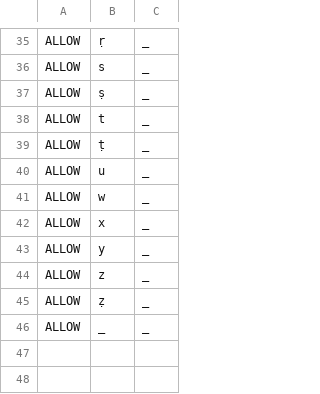
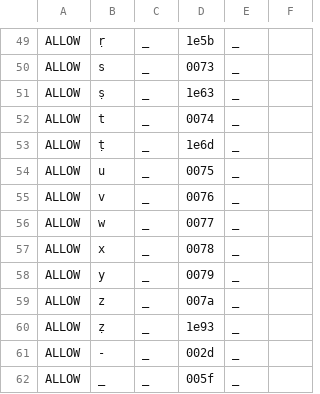
Before and after one commit to ftyers/commonvoice-utils, a TSV file: cvutils/data/kab/validate.tsv, drawn as a sheet; only a part is shown, gaps mark what is left out; the diff covers the shown part only; the diff names each change by its address in the sheet, - before the commit and + after, or states it on an @@ line.

```diff
--- a/cvutils/data/kab/validate.tsv
+++ b/cvutils/data/kab/validate.tsv
+column D, rows 49-54: 1e5b | 0073 | 1e63 | 0074 | 1e6d | 0075; rows 56-60: 0077 | 0078 | 0079 | 007a | 1e93; row 62: 005f
+column E, rows 49-54: all _; rows 56-60: all _; row 62: _
+column F, empty
+row 55: ALLOW | v | _ | 0076 | _
+row 61: ALLOW | - | _ | 002d | _
```
Also changed, not shown: 14 added rows and 2 edited cells elsewhere in this file.
